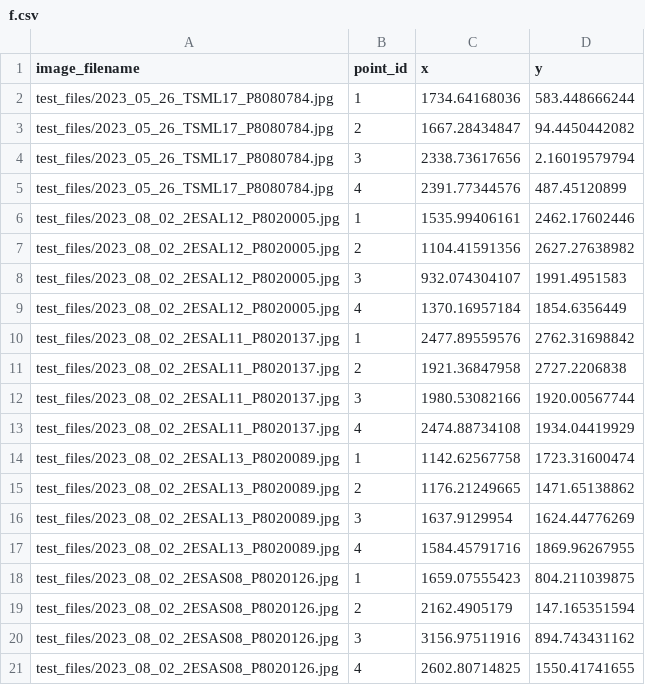
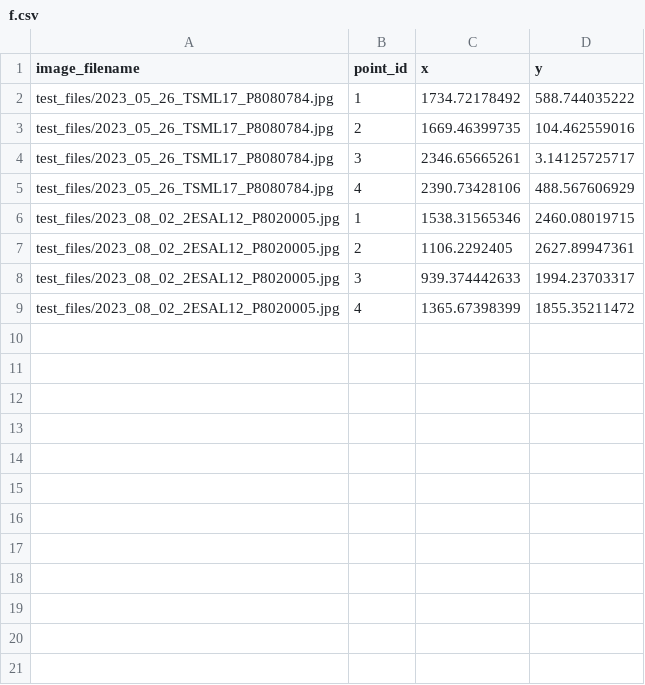
Before and after one commit to andieich/coral_pigmentation, a CSV file: f.csv, drawn as a sheet.

```diff
--- a/f.csv
+++ b/f.csv
@@ -1,21 +1,9 @@
 image_filename,point_id,x,y
-test_files/2023_05_26_TSML17_P8080784.jpg,1,1734.64168036,583.448666244
-test_files/2023_05_26_TSML17_P8080784.jpg,2,1667.28434847,94.4450442082
-test_files/2023_05_26_TSML17_P8080784.jpg,3,2338.73617656,2.16019579794
-test_files/2023_05_26_TSML17_P8080784.jpg,4,2391.77344576,487.45120899
-test_files/2023_08_02_2ESAL12_P8020005.jpg,1,1535.99406161,2462.17602446
-test_files/2023_08_02_2ESAL12_P8020005.jpg,2,1104.41591356,2627.27638982
-test_files/2023_08_02_2ESAL12_P8020005.jpg,3,932.074304107,1991.4951583
-test_files/2023_08_02_2ESAL12_P8020005.jpg,4,1370.16957184,1854.6356449
-test_files/2023_08_02_2ESAL11_P8020137.jpg,1,2477.89559576,2762.31698842
-test_files/2023_08_02_2ESAL11_P8020137.jpg,2,1921.36847958,2727.2206838
-test_files/2023_08_02_2ESAL11_P8020137.jpg,3,1980.53082166,1920.00567744
-test_files/2023_08_02_2ESAL11_P8020137.jpg,4,2474.88734108,1934.04419929
-test_files/2023_08_02_2ESAL13_P8020089.jpg,1,1142.62567758,1723.31600474
-test_files/2023_08_02_2ESAL13_P8020089.jpg,2,1176.21249665,1471.65138862
-test_files/2023_08_02_2ESAL13_P8020089.jpg,3,1637.9129954,1624.44776269
-test_files/2023_08_02_2ESAL13_P8020089.jpg,4,1584.45791716,1869.96267955
-test_files/2023_08_02_2ESAS08_P8020126.jpg,1,1659.07555423,804.211039875
-test_files/2023_08_02_2ESAS08_P8020126.jpg,2,2162.4905179,147.165351594
-test_files/2023_08_02_2ESAS08_P8020126.jpg,3,3156.97511916,894.743431162
-test_files/2023_08_02_2ESAS08_P8020126.jpg,4,2602.80714825,1550.41741655
+test_files/2023_05_26_TSML17_P8080784.jpg,1,1734.72178492,588.744035222
+test_files/2023_05_26_TSML17_P8080784.jpg,2,1669.46399735,104.462559016
+test_files/2023_05_26_TSML17_P8080784.jpg,3,2346.65665261,3.14125725717
+test_files/2023_05_26_TSML17_P8080784.jpg,4,2390.73428106,488.567606929
+test_files/2023_08_02_2ESAL12_P8020005.jpg,1,1538.31565346,2460.08019715
+test_files/2023_08_02_2ESAL12_P8020005.jpg,2,1106.2292405,2627.89947361
+test_files/2023_08_02_2ESAL12_P8020005.jpg,3,939.374442633,1994.23703317
+test_files/2023_08_02_2ESAL12_P8020005.jpg,4,1365.67398399,1855.35211472
```
Also changed, not shown: 1 other file.
